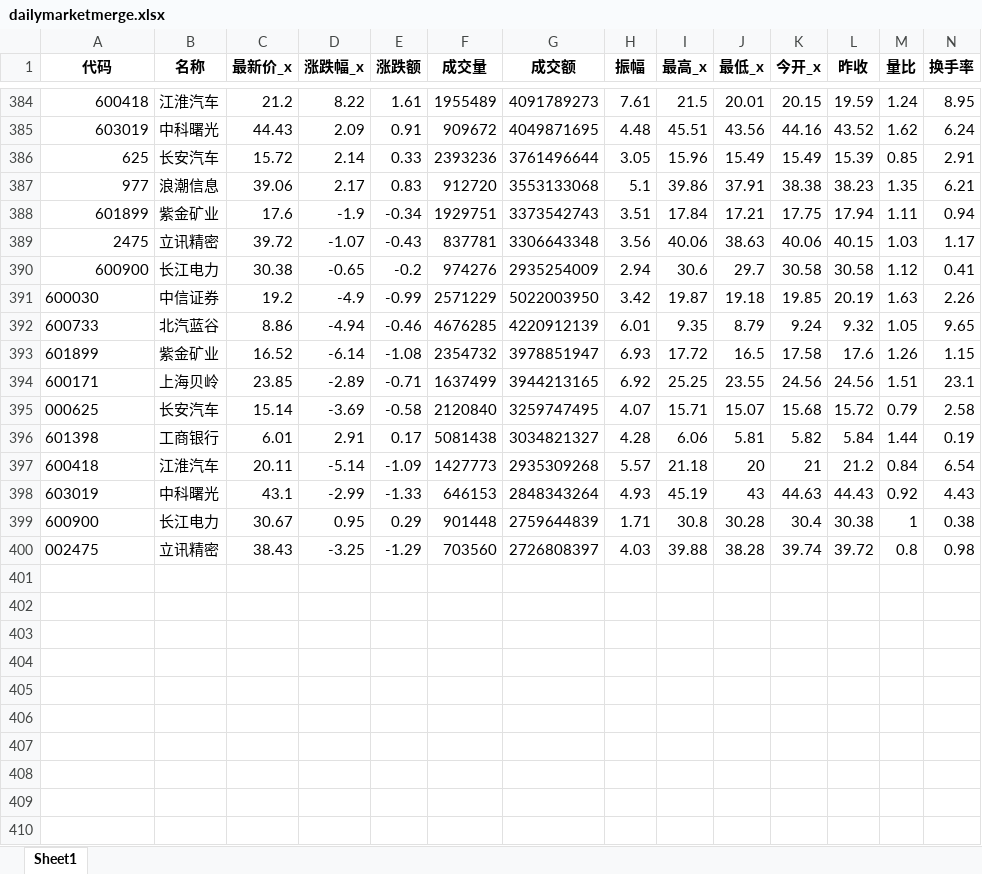
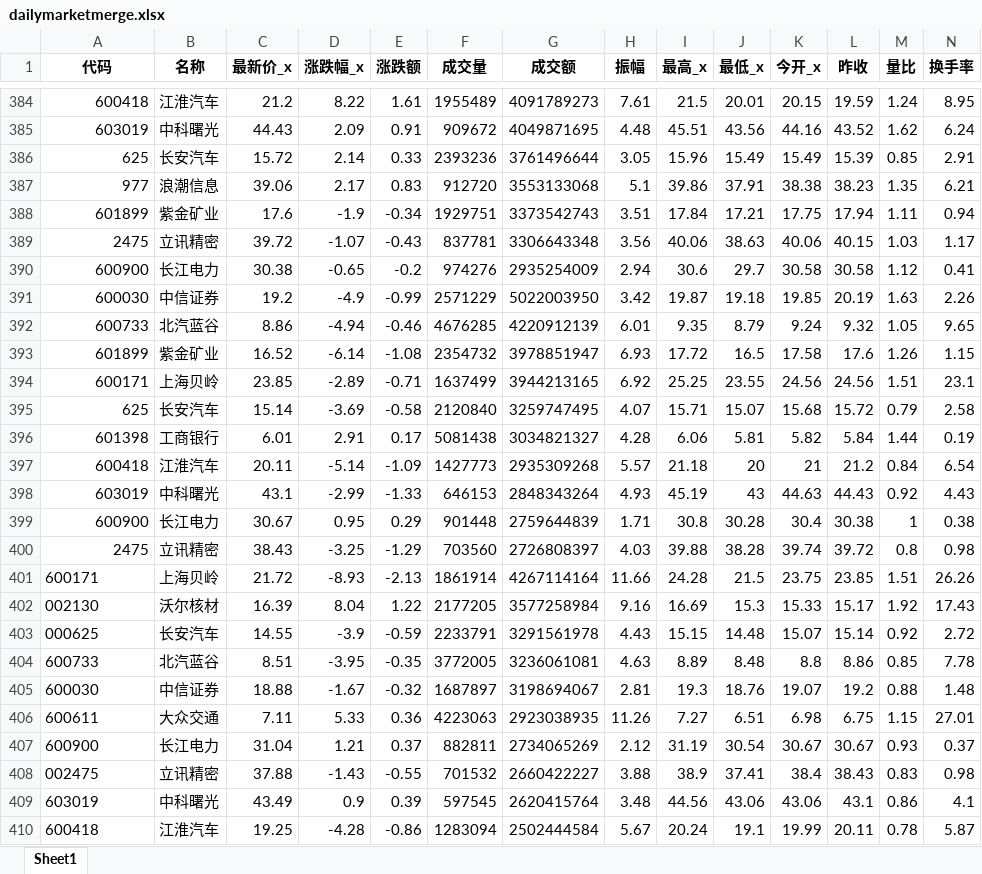
Before and after one commit to millionPan/toptenwork, an Excel workbook: dailymarket/dailymarketmerge.xlsx, sheet Sheet1, drawn as a sheet; only a part is shown, gaps mark what is left out; values as stored, in another font and other column widths than the file's, no borders; rows hold the shown columns only; the diff names each change by its address in the sheet, - before the commit and + after, or states it on an @@ line.

Commit message:
20240725 daily_update!

```diff
--- a/dailymarket/dailymarketmerge.xlsx (sheet Sheet1)
+++ b/dailymarket/dailymarketmerge.xlsx (sheet Sheet1)
-A391:A394 alignment: left
+A391:A394 alignment: right
-A395 (代码): 000625
+A395 (代码): 625
-A396:A399 alignment: left
+A396:A399 alignment: right
-A400 (代码): 002475
+A400 (代码): 2475
+row 401: 600171 | 上海贝岭 | 21.72 | -8.93 | -2.13 | 1861914 | 4267114164 | 11.66 | 24.28 | 21.5 | 23.75 | 23.85 | 1.51 | 26.26
+row 402: 002130 | 沃尔核材 | 16.39 | 8.04 | 1.22 | 2177205 | 3577258984 | 9.16 | 16.69 | 15.3 | 15.33 | 15.17 | 1.92 | 17.43
+row 403: 000625 | 长安汽车 | 14.55 | -3.9 | -0.59 | 2233791 | 3291561978 | 4.43 | 15.15 | 14.48 | 15.07 | 15.14 | 0.92 | 2.72
+row 404: 600733 | 北汽蓝谷 | 8.51 | -3.95 | -0.35 | 3772005 | 3236061081 | 4.63 | 8.89 | 8.48 | 8.8 | 8.86 | 0.85 | 7.78
+row 405: 600030 | 中信证券 | 18.88 | -1.67 | -0.32 | 1687897 | 3198694067 | 2.81 | 19.3 | 18.76 | 19.07 | 19.2 | 0.88 | 1.48
+row 406: 600611 | 大众交通 | 7.11 | 5.33 | 0.36 | 4223063 | 2923038935 | 11.26 | 7.27 | 6.51 | 6.98 | 6.75 | 1.15 | 27.01
+row 407: 600900 | 长江电力 | 31.04 | 1.21 | 0.37 | 882811 | 2734065269 | 2.12 | 31.19 | 30.54 | 30.67 | 30.67 | 0.93 | 0.37
+row 408: 002475 | 立讯精密 | 37.88 | -1.43 | -0.55 | 701532 | 2660422227 | 3.88 | 38.9 | 37.41 | 38.4 | 38.43 | 0.83 | 0.98
+row 409: 603019 | 中科曙光 | 43.49 | 0.9 | 0.39 | 597545 | 2620415764 | 3.48 | 44.56 | 43.06 | 43.06 | 43.1 | 0.86 | 4.1
+row 410: 600418 | 江淮汽车 | 19.25 | -4.28 | -0.86 | 1283094 | 2502444584 | 5.67 | 20.24 | 19.1 | 19.99 | 20.11 | 0.78 | 5.87
```
Also changed, not shown: stock_info.xlsx, 1 other file.
